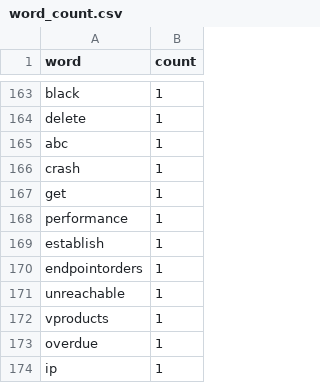
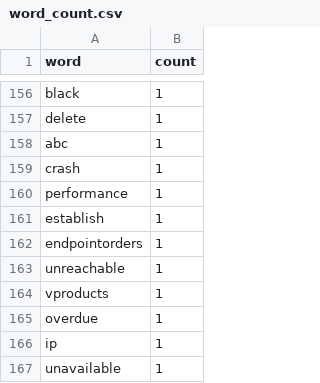
Before and after one commit to lykmapipo/Python-Spark-Log-Analysis, a CSV file: data/reports/word_count.csv, drawn as a sheet; only a part is shown, gaps mark what is left out; the shorter side is filled out with more unchanged rows; the diff covers the shown part only.

```diff
--- a/data/reports/word_count.csv
+++ b/data/reports/word_count.csv
@@ -166,3 +159,2 @@ abc,1
 crash,1
-get,1
 performance,1
```
Also changed, not shown: 7 removed rows elsewhere in this file, 1 other file.
